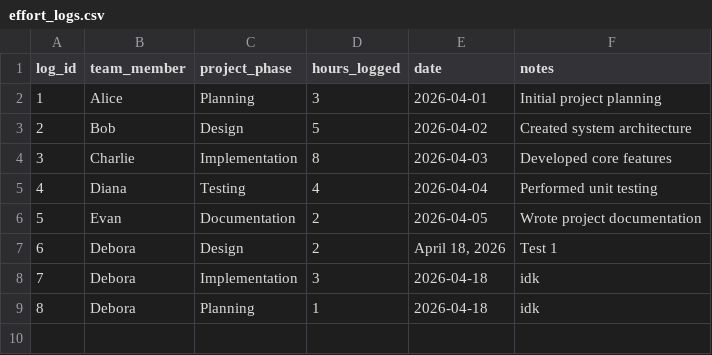
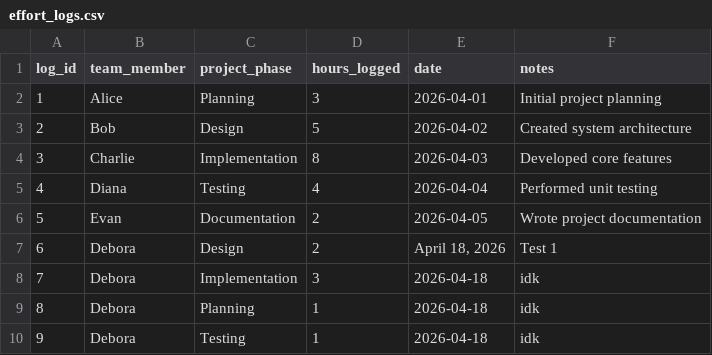
Before and after one commit to TSchaefSE/Management_QuickPlan, a CSV file: data/effort_logs.csv, drawn as a sheet; the diff names each change by its address in the sheet, - before the commit and + after, or states it on an @@ line.

```diff
--- a/data/effort_logs.csv
+++ b/data/effort_logs.csv
+row 10: 9 | Debora | Testing | 1 | 2026-04-18 | idk
```
Also changed, not shown: 4 other files.
